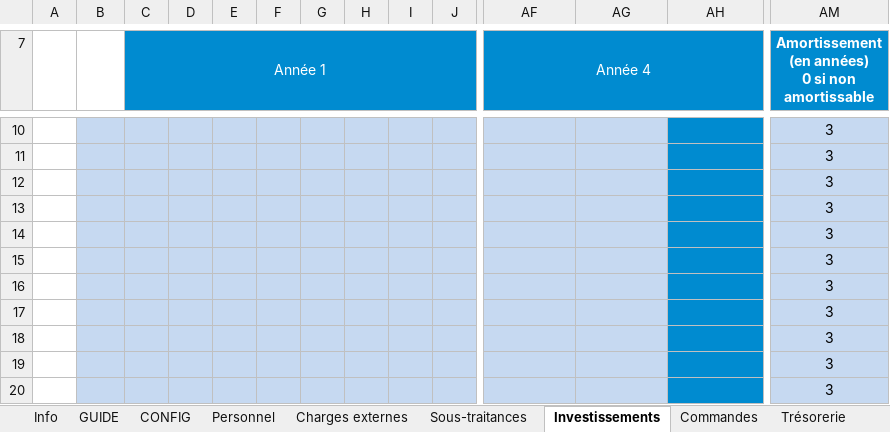
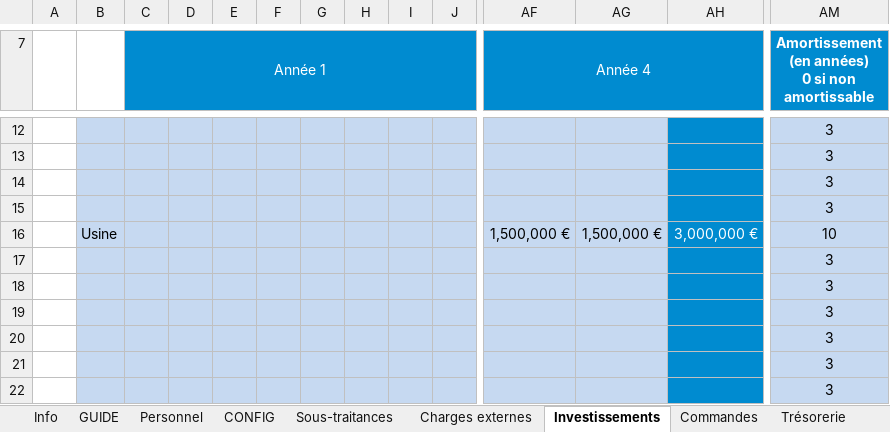
Before and after one commit to Majdi-si/SITA23, an Excel workbook: Mineures/Entreprenariat/FISY-INNOVATION.xlsx, sheet Investissements, drawn as a sheet; only a part is shown, gaps mark what is left out; the shorter side is filled out with more unchanged rows; values as stored, in another font and other column widths than the file's, no borders; charts and pictures not drawn; removed rows and columns are numbered as before the commit, all else as after; rows hold the shown columns only; the diff covers the shown part only; the diff names each change by its address in the sheet, - before the commit and + after, or states it on an @@ line.

```diff
--- a/Mineures/Entreprenariat/FISY-INNOVATION.xlsx (sheet Investissements)
+++ b/Mineures/Entreprenariat/FISY-INNOVATION.xlsx (sheet Investissements)
@@ sheet tab order changed: Info | GUIDE | Personnel | CONFIG | Sous-traitances | Charges externes | Investissements | Commandes | Trésorerie @@
-row 14:  |  |  |  |  |  |  |  |  |  |  |  |  | 3
-row 15:  |  |  |  |  |  |  |  |  |  |  |  |  | 3
-row 16:  |  |  |  |  |  |  |  |  |  |  |  |  | 3
+row 16:  | Usine |  |  |  |  |  |  |  |  | 1,500,000 € | 1,500,000 € | 3,000,000 € | 10
```
Also changed, not shown: 6 added rows, 4 removed rows and 2 edited cells elsewhere in this sheet, sheet Charges externes, sheet Trésorerie, sheet Personnel, sheet Comptes de résultats, sheet Synthèse, sheet Commandes, 4 more sheets, formulas that keep their value, hidden cells, charts or pictures, 26 other files.
